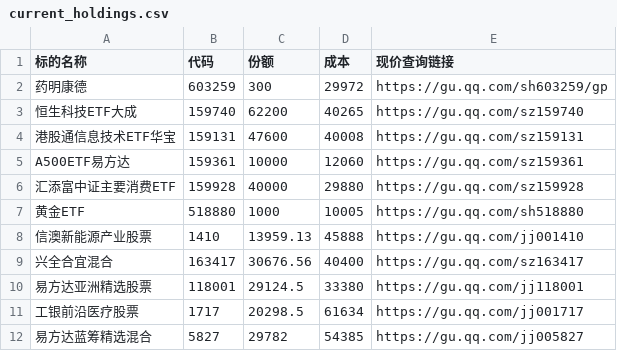
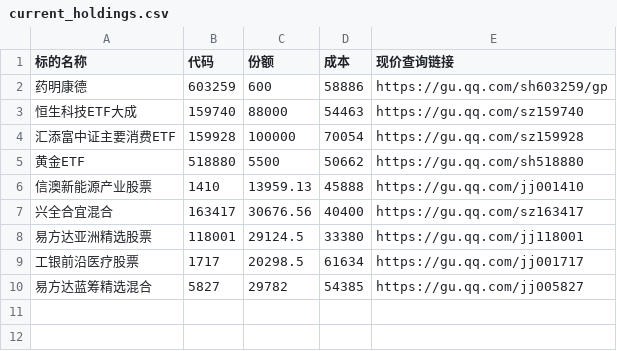
Before and after one commit to xuante-geek/PersonalFund, a CSV file: data/input/current_holdings.csv, drawn as a sheet.

```diff
--- a/data/input/current_holdings.csv
+++ b/data/input/current_holdings.csv
@@ -1,8 +1,6 @@
 标的名称,代码,份额,成本,现价查询链接
-药明康德,603259,300,29972,https://gu.qq.com/sh603259/gp
-恒生科技ETF大成,159740,62200,40265,https://gu.qq.com/sz159740
-港股通信息技术ETF华宝,159131,47600,40008,https://gu.qq.com/sz159131
-A500ETF易方达,159361,10000,12060,https://gu.qq.com/sz159361
-汇添富中证主要消费ETF,159928,40000,29880,https://gu.qq.com/sz159928
-黄金ETF,518880,1000,10005,https://gu.qq.com/sh518880
+药明康德,603259,600,58886,https://gu.qq.com/sh603259/gp
+恒生科技ETF大成,159740,88000,54463,https://gu.qq.com/sz159740
+汇添富中证主要消费ETF,159928,100000,70054,https://gu.qq.com/sz159928
+黄金ETF,518880,5500,50662,https://gu.qq.com/sh518880
 信澳新能源产业股票,1410,13959.13,45888,https://gu.qq.com/jj001410
```
Also changed, not shown: data/archive/daily_data/daily_data_2026-05-08.csv, data/output/return_history.csv, 47 other files.
